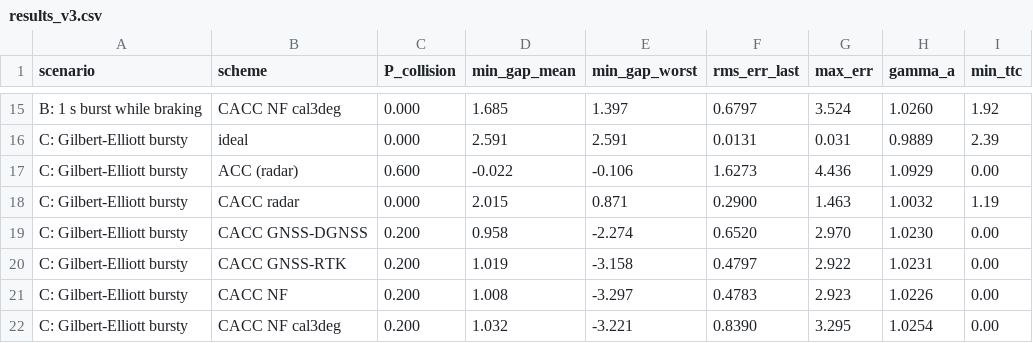
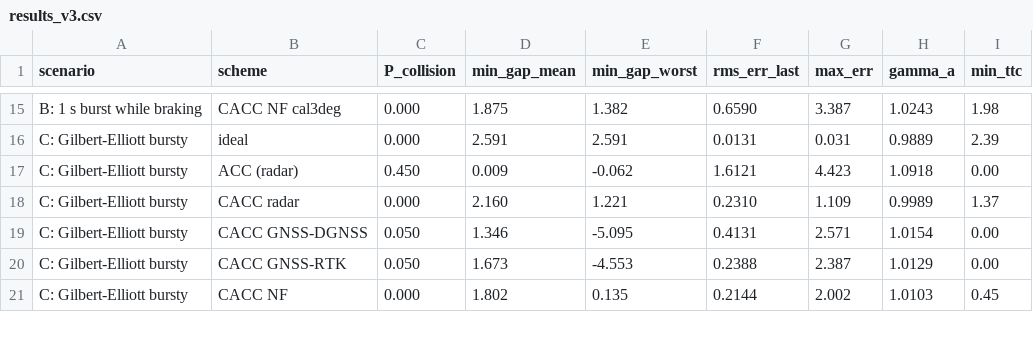
Before and after one commit to Reyansh-B/V2X, a CSV file: results_v3.csv, drawn as a sheet; only a part is shown, gaps mark what is left out; removed rows and columns are numbered as before the commit, all else as after; the diff covers the shown part only; the diff names each change by its address in the sheet, - before the commit and + after, or states it on an @@ line.

```diff
--- a/results_v3.csv
+++ b/results_v3.csv
-D15 (min_gap_mean): 1.685
+D15 (min_gap_mean): 1.875
-E15 (min_gap_worst): 1.397
+E15 (min_gap_worst): 1.382
-F15 (rms_err_last): 0.6797
+F15 (rms_err_last): 0.6590
-G15 (max_err): 3.524
+G15 (max_err): 3.387
-H15 (gamma_a): 1.0260
+H15 (gamma_a): 1.0243
-I15 (min_ttc): 1.92
+I15 (min_ttc): 1.98
-C17 (P_collision): 0.600
+C17 (P_collision): 0.450
-D17 (min_gap_mean): -0.022
+D17 (min_gap_mean): 0.009
-E17 (min_gap_worst): -0.106
+E17 (min_gap_worst): -0.062
-F17 (rms_err_last): 1.6273
+F17 (rms_err_last): 1.6121
-G17 (max_err): 4.436
+G17 (max_err): 4.423
-H17 (gamma_a): 1.0929
+H17 (gamma_a): 1.0918
-D18 (min_gap_mean): 2.015
+D18 (min_gap_mean): 2.160
-E18 (min_gap_worst): 0.871
+E18 (min_gap_worst): 1.221
-F18 (rms_err_last): 0.2900
+F18 (rms_err_last): 0.2310
-G18 (max_err): 1.463
+G18 (max_err): 1.109
-H18 (gamma_a): 1.0032
+H18 (gamma_a): 0.9989
-I18 (min_ttc): 1.19
+I18 (min_ttc): 1.37
-C19:C20 (P_collision): 0.200
+C19:C20 (P_collision): 0.050
-D19 (min_gap_mean): 0.958
+D19 (min_gap_mean): 1.346
-E19 (min_gap_worst): -2.274
+E19 (min_gap_worst): -5.095
-F19 (rms_err_last): 0.6520
+F19 (rms_err_last): 0.4131
-G19 (max_err): 2.970
+G19 (max_err): 2.571
-H19 (gamma_a): 1.0230
+H19 (gamma_a): 1.0154
-D20 (min_gap_mean): 1.019
+D20 (min_gap_mean): 1.673
-E20 (min_gap_worst): -3.158
+E20 (min_gap_worst): -4.553
-F20 (rms_err_last): 0.4797
+F20 (rms_err_last): 0.2388
-G20 (max_err): 2.922
+G20 (max_err): 2.387
-H20 (gamma_a): 1.0231
+H20 (gamma_a): 1.0129
-row 21: C: Gilbert-Elliott bursty | CACC NF | 0.200 | 1.008 | -3.297 | 0.4783 | 2.923 | 1.0226 | 0.00
-row 22: C: Gilbert-Elliott bursty | CACC NF cal3deg | 0.200 | 1.032 | -3.221 | 0.8390 | 3.295 | 1.0254 | 0.00
+row 21: C: Gilbert-Elliott bursty | CACC NF | 0.000 | 1.802 | 0.135 | 0.2144 | 2.002 | 1.0103 | 0.45
```
Also changed, not shown: 1 added row and 58 edited cells elsewhere in this file, 2 other files.
